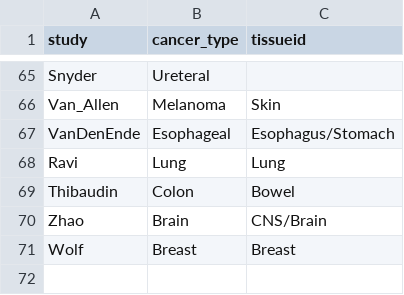
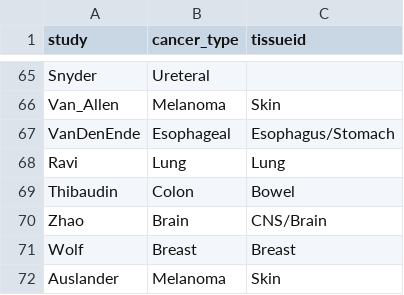
Before and after one commit to BHKLAB-DataProcessing/ICB_Common, a CSV file: data/curation_tissue.csv, drawn as a sheet; only a part is shown, gaps mark what is left out; the diff names each change by its address in the sheet, - before the commit and + after, or states it on an @@ line.

Commit message:
adding Auslander Melanoma study

```diff
--- a/data/curation_tissue.csv
+++ b/data/curation_tissue.csv
+row 72: Auslander | Melanoma | Skin
```
